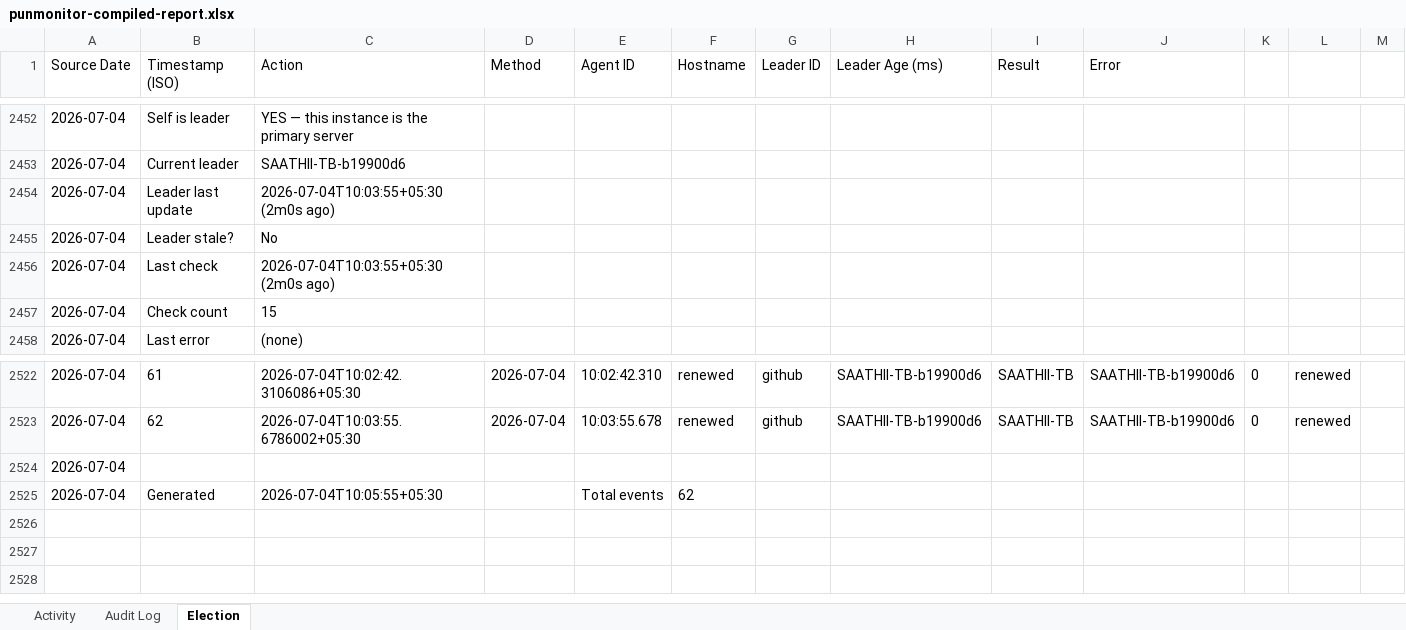
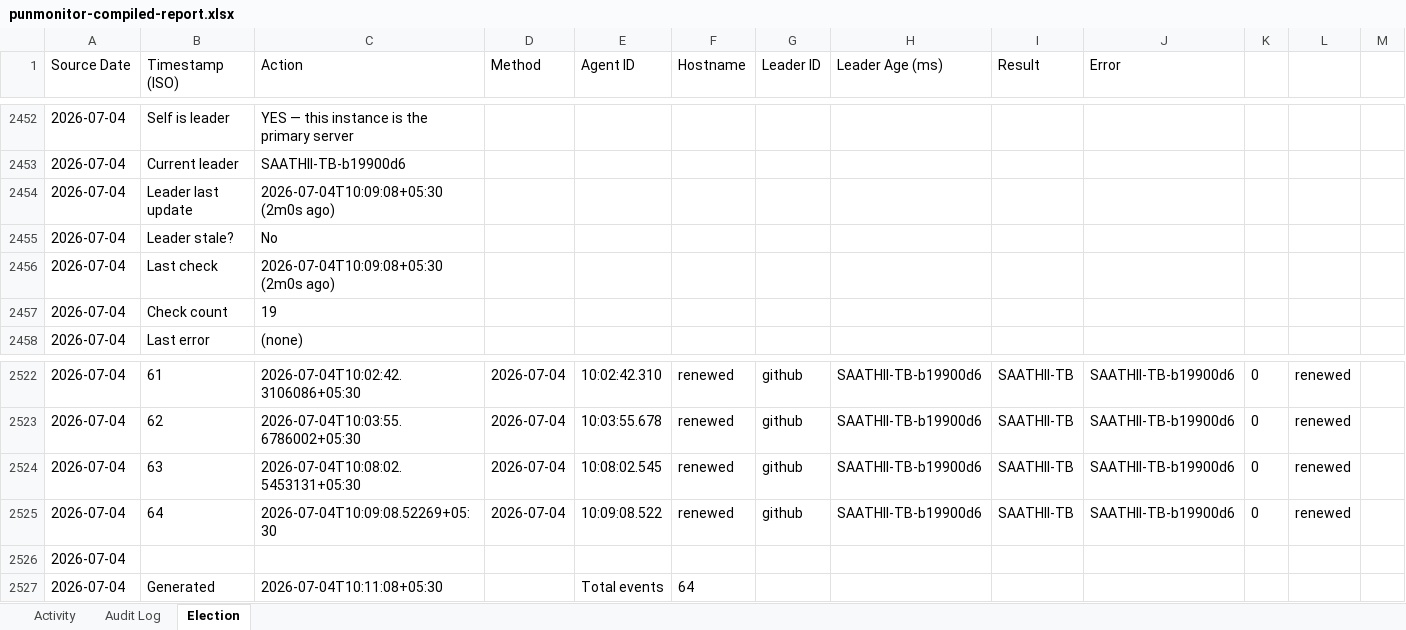
Before and after one commit to puniteswra-spec/PU, an Excel workbook: punmonitor-compiled-report.xlsx, sheet Election, drawn as a sheet; only a part is shown, gaps mark what is left out; values as stored, in another font and other column widths than the file's, no borders; addresses are those after the commit; the diff names each change by its address in the sheet, - before the commit and + after, or states it on an @@ line.

Commit message:
compiled report 2026-07-04: 64 election events, 3 audit entries

```diff
--- a/punmonitor-compiled-report.xlsx (sheet Election)
+++ b/punmonitor-compiled-report.xlsx (sheet Election)
-C2454 (Action): 2026-07-04T10:03:55+05:30 (2m0s ago)
+C2454 (Action): 2026-07-04T10:09:08+05:30 (2m0s ago)
-C2456 (Action): 2026-07-04T10:03:55+05:30 (2m0s ago)
+C2456 (Action): 2026-07-04T10:09:08+05:30 (2m0s ago)
-C2457 (Action): 15
+C2457 (Action): 19
+row 2524: 2026-07-04 | 63 | 2026-07-04T10:08:02.5453131+05:30 | 2026-07-04 | 10:08:02.545 | renewed | github | SAATHII-TB-b19900d6 | SAATHII-TB | SAATHII-TB-b19900d6 | 0 | renewed
+row 2525: 2026-07-04 | 64 | 2026-07-04T10:09:08.52269+05:30 | 2026-07-04 | 10:09:08.522 | renewed | github | SAATHII-TB-b19900d6 | SAATHII-TB | SAATHII-TB-b19900d6 | 0 | renewed
-C2527 (Action): 2026-07-04T10:05:55+05:30
+C2527 (Action): 2026-07-04T10:11:08+05:30
-F2527 (Hostname): 62
+F2527 (Hostname): 64
```
Also changed, not shown: sheet Activity.
